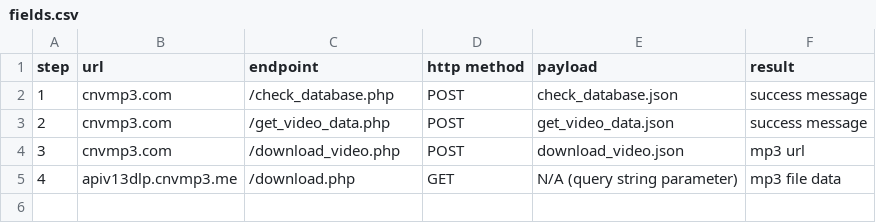
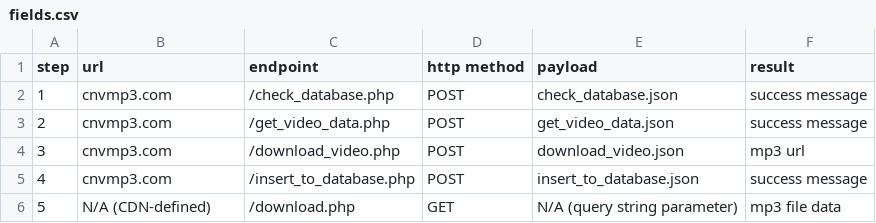
Before and after one commit to estoneman/photon, a CSV file: fields.csv, drawn as a sheet.

Commit message:
update fields/payload docs

```diff
--- a/fields.csv
+++ b/fields.csv
@@ -4,2 +4,3 @@ step,url,endpoint,http method,payload,result
 3,cnvmp3.com,/download_video.php,POST,download_video.json,mp3 url
-4,apiv13dlp.cnvmp3.me,/download.php,GET,N/A (query string parameter),mp3 file data
+4,cnvmp3.com,/insert_to_database.php,POST,insert_to_database.json,success message
+5,N/A (CDN-defined),/download.php,GET,N/A (query string parameter),mp3 file data
```
Also changed, not shown: 2 other files.
